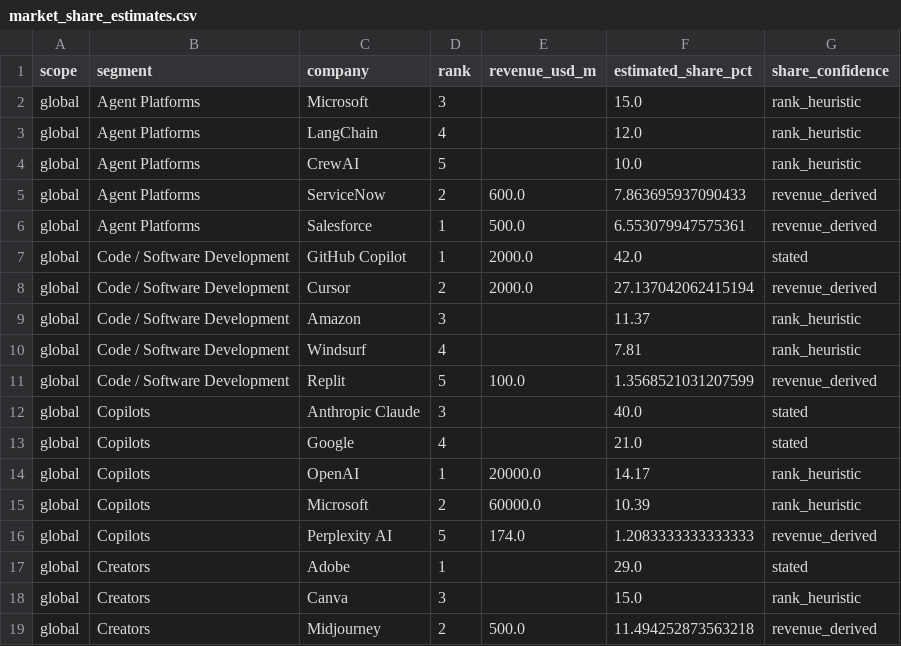
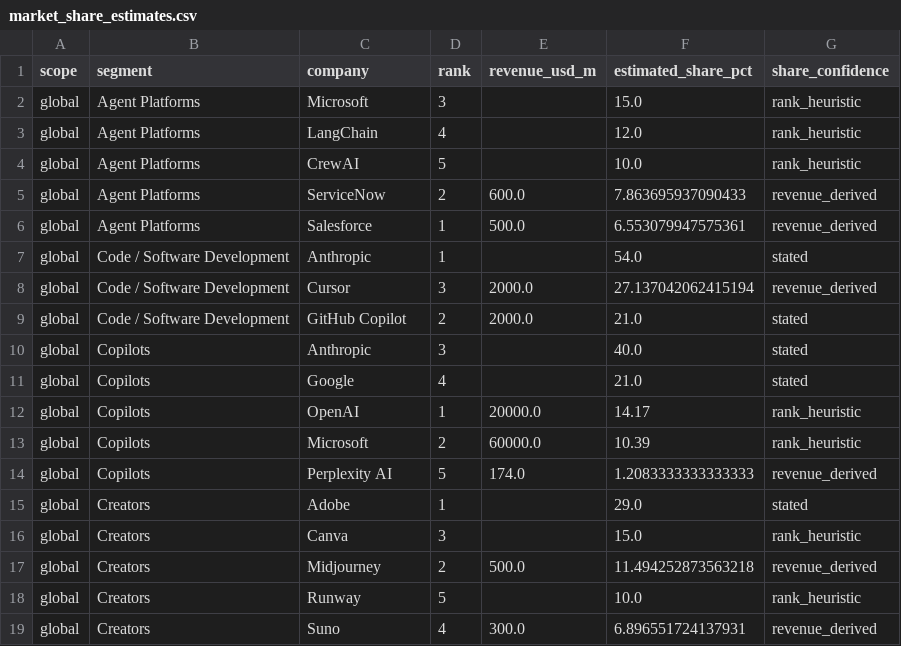
Before and after one commit to researchrepository2025/research, a CSV file: ez/leaders/output/market_share_estimates.csv, drawn as a sheet; only a part is shown; the shorter side is filled out with more unchanged rows.

```diff
--- a/ez/leaders/output/market_share_estimates.csv
+++ b/ez/leaders/output/market_share_estimates.csv
@@ -6,8 +6,6 @@ global,Agent Platforms,ServiceNow,2,600.0,7.863695937090433,revenue_derived
 global,Agent Platforms,Salesforce,1,500.0,6.553079947575361,revenue_derived
-global,Code / Software Development,GitHub Copilot,1,2000.0,42.0,stated
-global,Code / Software Development,Cursor,2,2000.0,27.137042062415194,revenue_derived
-global,Code / Software Development,Amazon,3,,11.37,rank_heuristic
-global,Code / Software Development,Windsurf,4,,7.81,rank_heuristic
-global,Code / Software Development,Replit,5,100.0,1.3568521031207599,revenue_derived
-global,Copilots,Anthropic Claude,3,,40.0,stated
+global,Code / Software Development,Anthropic,1,,54.0,stated
+global,Code / Software Development,Cursor,3,2000.0,27.137042062415194,revenue_derived
+global,Code / Software Development,GitHub Copilot,2,2000.0,21.0,stated
+global,Copilots,Anthropic,3,,40.0,stated
 global,Copilots,Google,4,,21.0,stated
```
Also changed, not shown: ez/leaders/output/combined_revenue.csv, ez/leaders/output/cross_segment_global.csv, 5 other files.
